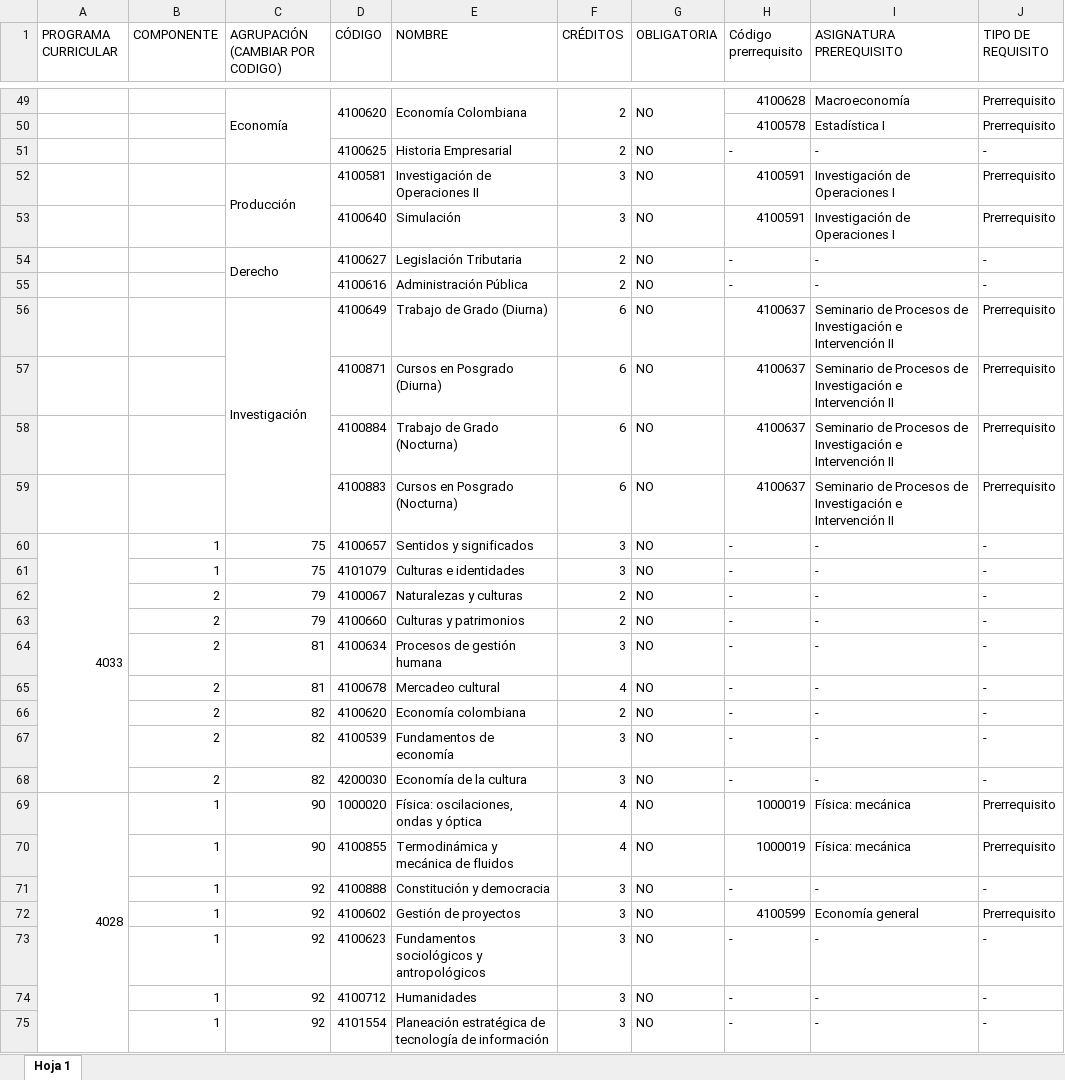
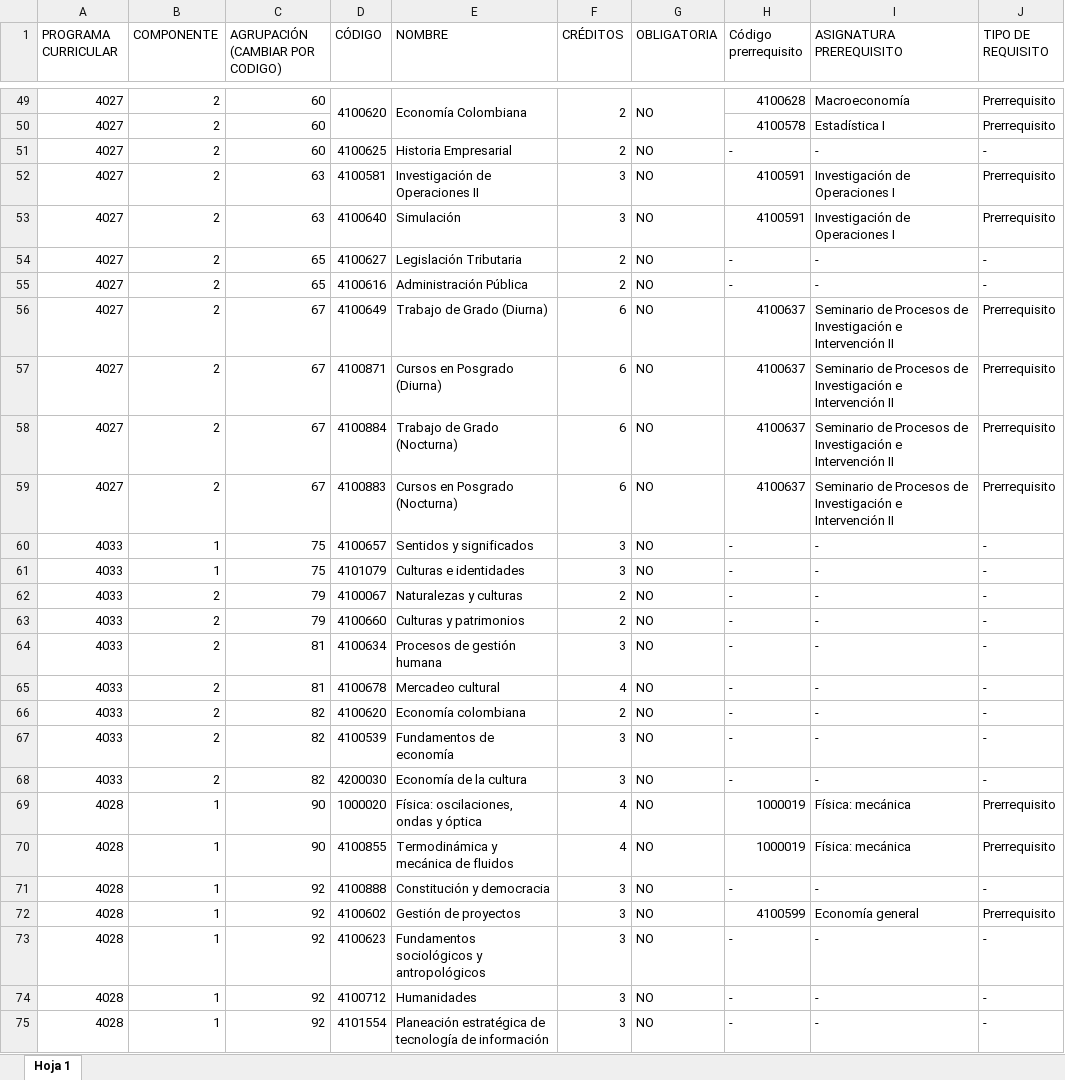
Before and after one commit to akunot/Proyecto-Mallas, an Excel workbook: files_tests/FORMATO DE CARGA - OPTATIVA.xlsx, sheet Hoja 1, drawn as a sheet; only a part is shown, gaps mark what is left out; values as stored, in another font and other column widths than the file's, no cell formats; charts and pictures not drawn; removed rows and columns are numbered as before the commit, all else as after; the diff covers the shown part only; the diff names each change by its address in the sheet, - before the commit and + after, or states it on an @@ line.

```diff
--- a/files_tests/FORMATO DE CARGA - OPTATIVA.xlsx (sheet Hoja 1)
+++ b/files_tests/FORMATO DE CARGA - OPTATIVA.xlsx (sheet Hoja 1)
-A49:A59 (PROGRAMA CURRICULAR): (empty)
+A49:A59 (PROGRAMA CURRICULAR): 4027
-B49:B59 (COMPONENTE): (empty)
+B49:B59 (COMPONENTE): 2
-C49 (AGRUPACIÓN (CAMBIAR POR CODIGO)): Economía
+C49 (AGRUPACIÓN (CAMBIAR POR CODIGO)): 60
-C49:C51 merged
-C50:C51 (AGRUPACIÓN (CAMBIAR POR CODIGO)): (empty)
+C50:C51 (AGRUPACIÓN (CAMBIAR POR CODIGO)): 60
-C52 (AGRUPACIÓN (CAMBIAR POR CODIGO)): Producción
+C52 (AGRUPACIÓN (CAMBIAR POR CODIGO)): 63
-C52:C53 merged
-C53 (AGRUPACIÓN (CAMBIAR POR CODIGO)): (empty)
+C53 (AGRUPACIÓN (CAMBIAR POR CODIGO)): 63
-C54 (AGRUPACIÓN (CAMBIAR POR CODIGO)): Derecho
+C54 (AGRUPACIÓN (CAMBIAR POR CODIGO)): 65
-C54:C55 merged
-C55 (AGRUPACIÓN (CAMBIAR POR CODIGO)): (empty)
+C55 (AGRUPACIÓN (CAMBIAR POR CODIGO)): 65
-C56 (AGRUPACIÓN (CAMBIAR POR CODIGO)): Investigación
+C56 (AGRUPACIÓN (CAMBIAR POR CODIGO)): 67
-C56:C59 merged
-C57:C59 (AGRUPACIÓN (CAMBIAR POR CODIGO)): (empty)
+C57:C59 (AGRUPACIÓN (CAMBIAR POR CODIGO)): 67
-A60:A68 merged
-A61:A68 (PROGRAMA CURRICULAR): (empty)
+A61:A68 (PROGRAMA CURRICULAR): 4033
-A69:A137 merged
-A70:A75 (PROGRAMA CURRICULAR): (empty)
+A70:A75 (PROGRAMA CURRICULAR): 4028
```
Also changed, not shown: 2 added rows, 2 removed rows, 261 edited cells and merged cells elsewhere in this sheet, cell formats, 18 other files.
